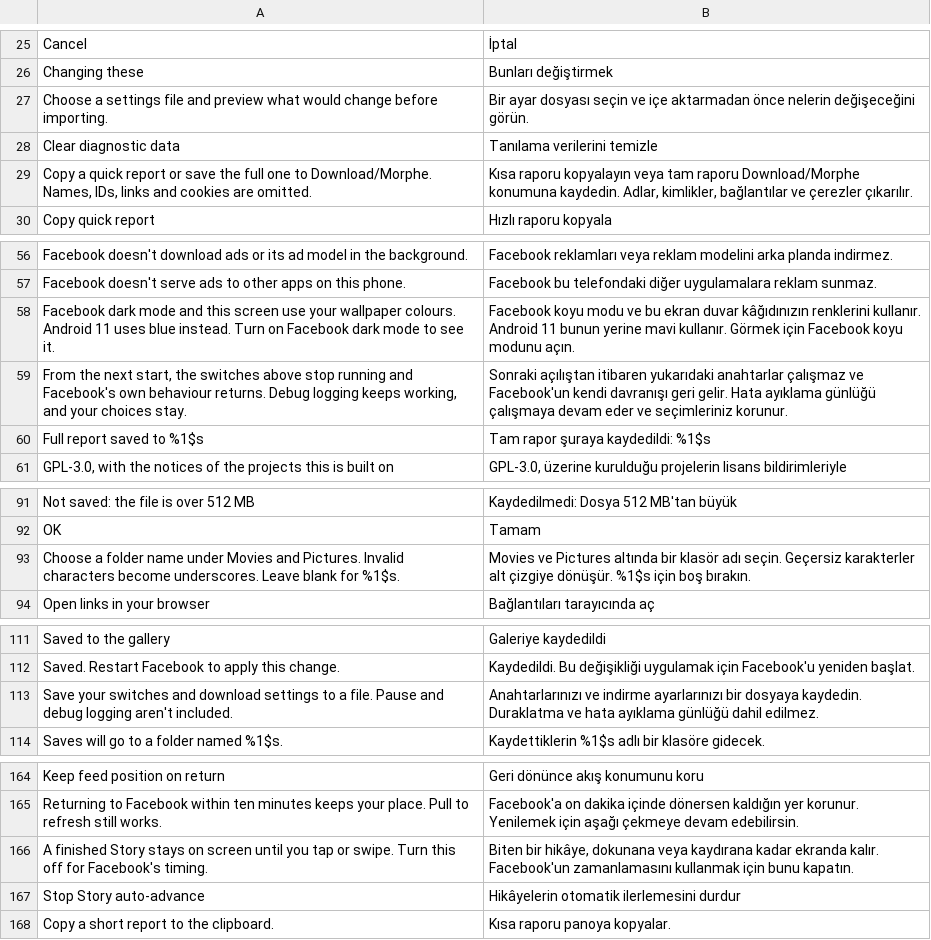
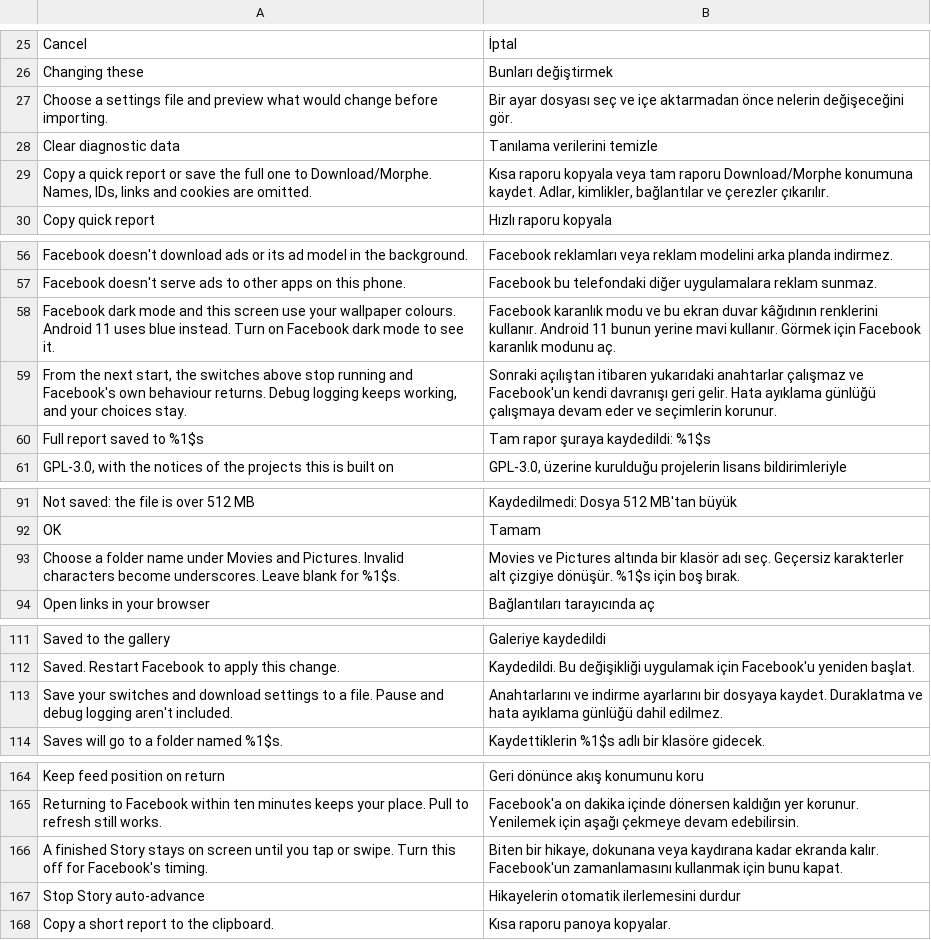
Before and after one commit to SysAdminDoc/Hushfacebook, a TSV file: extensions/shared/library/src/main/l10n/tr.tsv, drawn as a sheet; only a part is shown, gaps mark what is left out; the diff covers the shown part only.

Commit message:
fix(l10n): bring outlier rows to each table's own terms and register
A few rewritten rows drifted from the words the rest of their table uses.

- Indonesian: a switch is "sakelar" in most rows; the Pause, AI and Export
  settings rows said "tombol" (button). "berkas" becomes "file", as in the
  other ~19 rows.
- Brazilian Portuguese: a switch is "opção"; three rows said "botão/botões"
  ("Salve seus botões" read as "save your buttons"). The two Story
  auto-advance rows said "histórias" where every other row says
  "story/stories".
- Turkish: the informal register ("dokun", "Tekrar dene") is the norm; the
  Import, Export settings, quick report, Material You, Save folder, file
  name and auto-advance rows used the formal one. "koyu mod" becomes
  "karanlık mod" to match the AMOLED row, and "hikâye" becomes "hikaye".
- German and Portuguese quote the video menu item as the item itself is
  translated ("Aufs Handy herunterladen", "Baixar no celular").
- German, Spanish and Portuguese name the Debug logging switch the way its
  own title does when a row refers to it.

```diff
--- a/extensions/shared/library/src/main/l10n/tr.tsv
+++ b/extensions/shared/library/src/main/l10n/tr.tsv
@@ -26,5 +26,5 @@ Cancel	İptal
 Changing these	Bunları değiştirmek
-Choose a settings file and preview what would change before importing.	Bir ayar dosyası seçin ve içe aktarmadan önce nelerin değişeceğini görün.
+Choose a settings file and preview what would change before importing.	Bir ayar dosyası seç ve içe aktarmadan önce nelerin değişeceğini gör.
 Clear diagnostic data	Tanılama verilerini temizle
-Copy a quick report or save the full one to Download/Morphe. Names, IDs, links and cookies are omitted.	Kısa raporu kopyalayın veya tam raporu Download/Morphe konumuna kaydedin. Adlar, kimlikler, bağlantılar ve çerezler çıkarılır.
+Copy a quick report or save the full one to Download/Morphe. Names, IDs, links and cookies are omitted.	Kısa raporu kopyala veya tam raporu Download/Morphe konumuna kaydet. Adlar, kimlikler, bağlantılar ve çerezler çıkarılır.
 Copy quick report	Hızlı raporu kopyala
@@ -57,4 +57,4 @@ Facebook doesn't download ads or its ad model in the background.	Facebook reklam
 Facebook doesn't serve ads to other apps on this phone.	Facebook bu telefondaki diğer uygulamalara reklam sunmaz.
-Facebook dark mode and this screen use your wallpaper colours. Android 11 uses blue instead. Turn on Facebook dark mode to see it.	Facebook koyu modu ve bu ekran duvar kâğıdınızın renklerini kullanır. Android 11 bunun yerine mavi kullanır. Görmek için Facebook koyu modunu açın.
-From the next start, the switches above stop running and Facebook's own behaviour returns. Debug logging keeps working, and your choices stay.	Sonraki açılıştan itibaren yukarıdaki anahtarlar çalışmaz ve Facebook'un kendi davranışı geri gelir. Hata ayıklama günlüğü çalışmaya devam eder ve seçimleriniz korunur.
+Facebook dark mode and this screen use your wallpaper colours. Android 11 uses blue instead. Turn on Facebook dark mode to see it.	Facebook karanlık modu ve bu ekran duvar kâğıdının renklerini kullanır. Android 11 bunun yerine mavi kullanır. Görmek için Facebook karanlık modunu aç.
+From the next start, the switches above stop running and Facebook's own behaviour returns. Debug logging keeps working, and your choices stay.	Sonraki açılıştan itibaren yukarıdaki anahtarlar çalışmaz ve Facebook'un kendi davranışı geri gelir. Hata ayıklama günlüğü çalışmaya devam eder ve seçimlerin korunur.
 Full report saved to %1$s	Tam rapor şuraya kaydedildi: %1$s
@@ -92,3 +92,3 @@ Not saved: the file is over 512 MB	Kaydedilmedi: Dosya 512 MB'tan büyük
 OK	Tamam
-Choose a folder name under Movies and Pictures. Invalid characters become underscores. Leave blank for %1$s.	Movies ve Pictures altında bir klasör adı seçin. Geçersiz karakterler alt çizgiye dönüşür. %1$s için boş bırakın.
+Choose a folder name under Movies and Pictures. Invalid characters become underscores. Leave blank for %1$s.	Movies ve Pictures altında bir klasör adı seç. Geçersiz karakterler alt çizgiye dönüşür. %1$s için boş bırak.
 Open links in your browser	Bağlantıları tarayıcında aç
@@ -112,3 +112,3 @@ Saved to the gallery	Galeriye kaydedildi
 Saved. Restart Facebook to apply this change.	Kaydedildi. Bu değişikliği uygulamak için Facebook'u yeniden başlat.
-Save your switches and download settings to a file. Pause and debug logging aren't included.	Anahtarlarınızı ve indirme ayarlarınızı bir dosyaya kaydedin. Duraklatma ve hata ayıklama günlüğü dahil edilmez.
+Save your switches and download settings to a file. Pause and debug logging aren't included.	Anahtarlarını ve indirme ayarlarını bir dosyaya kaydet. Duraklatma ve hata ayıklama günlüğü dahil edilmez.
 Saves will go to a folder named %1$s.	Kaydettiklerin %1$s adlı bir klasöre gidecek.
@@ -165,4 +165,4 @@ Keep feed position on return	Geri dönünce akış konumunu koru
 Returning to Facebook within ten minutes keeps your place. Pull to refresh still works.	Facebook'a on dakika içinde dönersen kaldığın yer korunur. Yenilemek için aşağı çekmeye devam edebilirsin.
-A finished Story stays on screen until you tap or swipe. Turn this off for Facebook's timing.	Biten bir hikâye, dokunana veya kaydırana kadar ekranda kalır. Facebook'un zamanlamasını kullanmak için bunu kapatın.
-Stop Story auto-advance	Hikâyelerin otomatik ilerlemesini durdur
+A finished Story stays on screen until you tap or swipe. Turn this off for Facebook's timing.	Biten bir hikaye, dokunana veya kaydırana kadar ekranda kalır. Facebook'un zamanlamasını kullanmak için bunu kapat.
+Stop Story auto-advance	Hikayelerin otomatik ilerlemesini durdur
 Copy a short report to the clipboard.	Kısa raporu panoya kopyalar.
```
Also changed, not shown: 1 edited cell elsewhere in this file, extensions/shared/library/src/main/l10n/de.tsv, extensions/shared/library/src/main/l10n/es.tsv, 3 other files.
